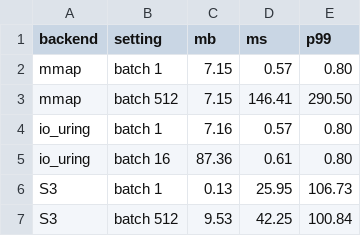
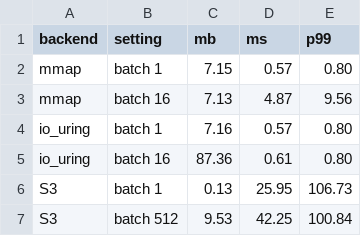
Before and after one commit to qdrant/landing_page, a CSV file: qdrant-landing/assets/viz/universal-io/endpoints.csv, drawn as a sheet.

```diff
--- a/qdrant-landing/assets/viz/universal-io/endpoints.csv
+++ b/qdrant-landing/assets/viz/universal-io/endpoints.csv
@@ -2,3 +2,3 @@ backend,setting,mb,ms,p99
 mmap,batch 1,7.15,0.57,0.80
-mmap,batch 512,7.15,146.41,290.50
+mmap,batch 16,7.13,4.87,9.56
 io_uring,batch 1,7.16,0.57,0.80
```
Also changed, not shown: 3 other files.
